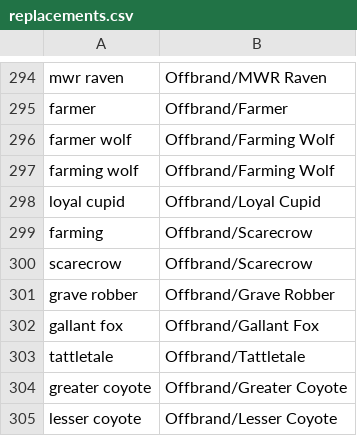
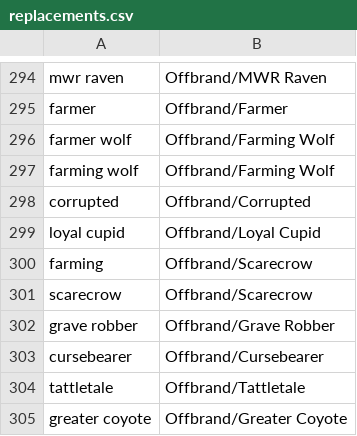
Before and after one commit to WerewolvesRevamped/Werewolves-Icons, a CSV file: replacements.csv, drawn as a sheet; only a part is shown, gaps mark what is left out; the shorter side is filled out with more unchanged rows.

```diff
--- a/replacements.csv
+++ b/replacements.csv
@@ -297,2 +297,3 @@ farmer wolf,Offbrand/Farming Wolf
 farming wolf,Offbrand/Farming Wolf
+corrupted,Offbrand/Corrupted
 loyal cupid,Offbrand/Loyal Cupid
@@ -301,3 +302,3 @@ scarecrow,Offbrand/Scarecrow
 grave robber,Offbrand/Grave Robber
-gallant fox,Offbrand/Gallant Fox
+cursebearer,Offbrand/Cursebearer
 tattletale,Offbrand/Tattletale
```
Also changed, not shown: 11 other files.
